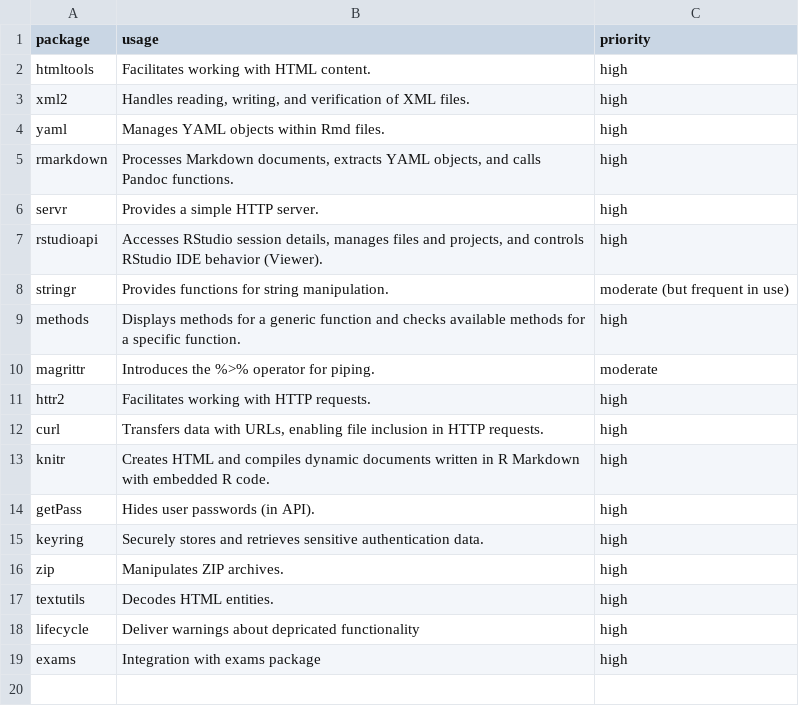
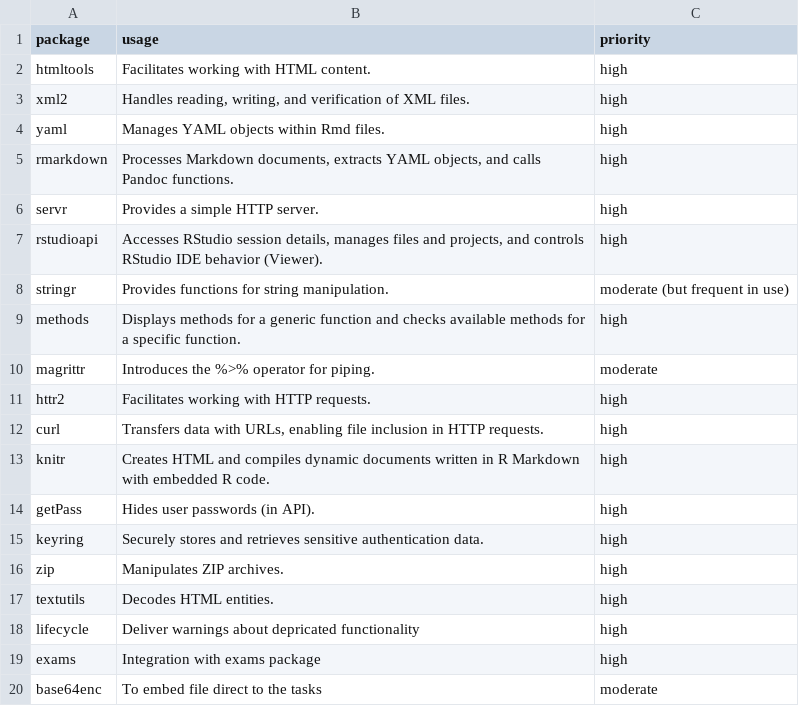
Before and after one commit to shevandrin/rqti, a CSV file: vignettes/imported_packages.csv, drawn as a sheet; the diff names each change by its address in the sheet, - before the commit and + after, or states it on an @@ line.

Commit message:
docs: update dependencies table in vignettes issue #240

```diff
--- a/vignettes/imported_packages.csv
+++ b/vignettes/imported_packages.csv
+row 20: base64enc | To embed file direct to the tasks | moderate
```
